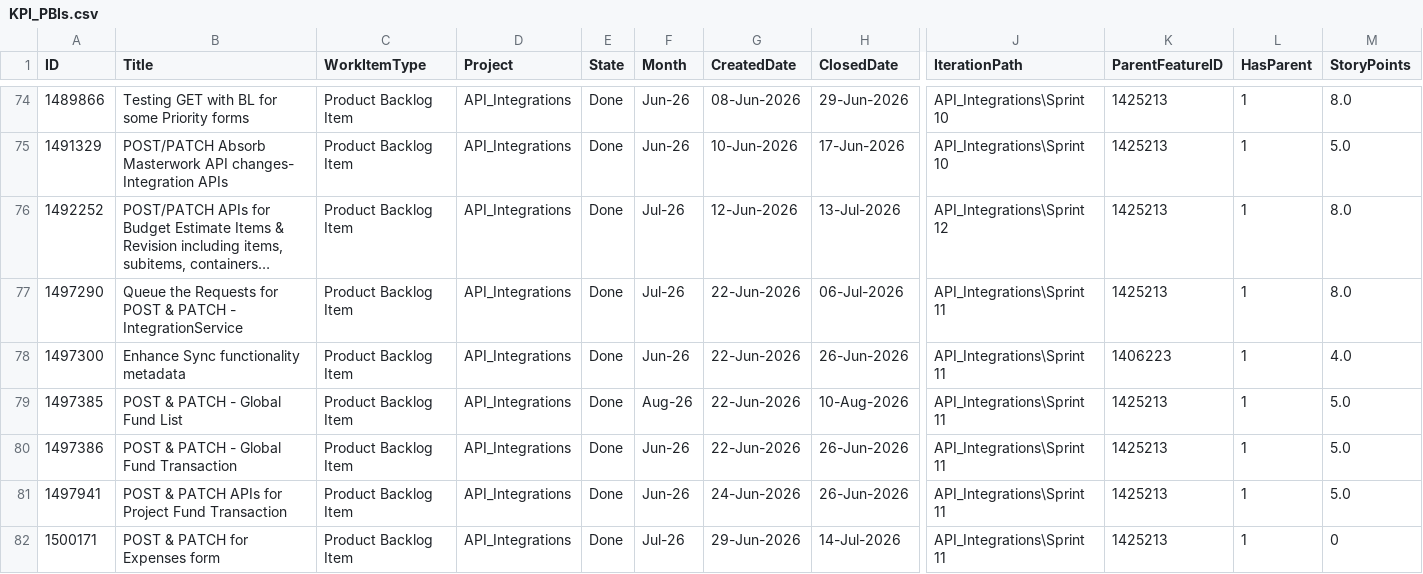
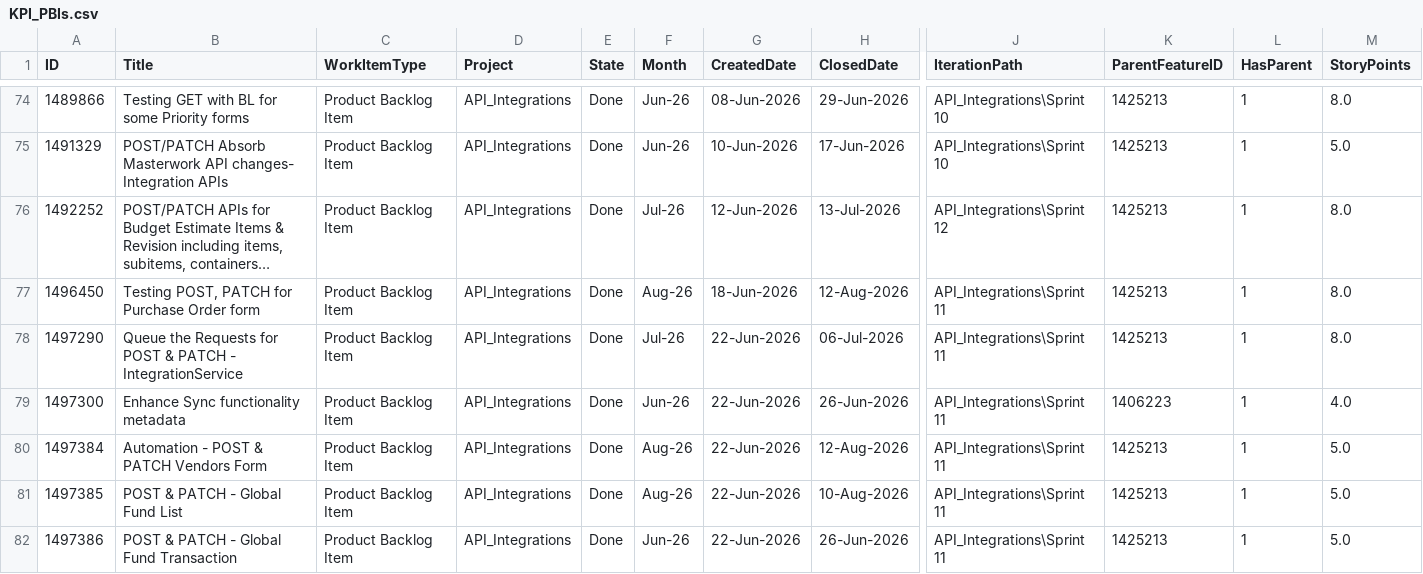
Before and after one commit to manishwali/Experiment, a CSV file: KPI_PBIs.csv, drawn as a sheet; only a part is shown, gaps mark what is left out; the shorter side is filled out with more unchanged rows; long unchanged cells end in …; rows hold the shown columns only; the diff covers the shown part only; the diff names each change by its address in the sheet, - before the commit and + after, or states it on an @@ line.

```diff
--- a/KPI_PBIs.csv
+++ b/KPI_PBIs.csv
+row 77: 1496450 | Testing POST, PATCH for Purchase Order form | Product Backlog Item | API_Integrations | Done | Aug-26 | 18-Jun-2026 | 12-Aug-2026 | API_Integrations\Sprint 11 | 1425213 | 1 | 8.0
+row 80: 1497384 | Automation - POST & PATCH Vendors Form | Product Backlog Item | API_Integrations | Done | Aug-26 | 22-Jun-2026 | 12-Aug-2026 | API_Integrations\Sprint 11 | 1425213 | 1 | 5.0
```
Also changed, not shown: 4 added rows elsewhere in this file, KPI_Bugs.csv.
